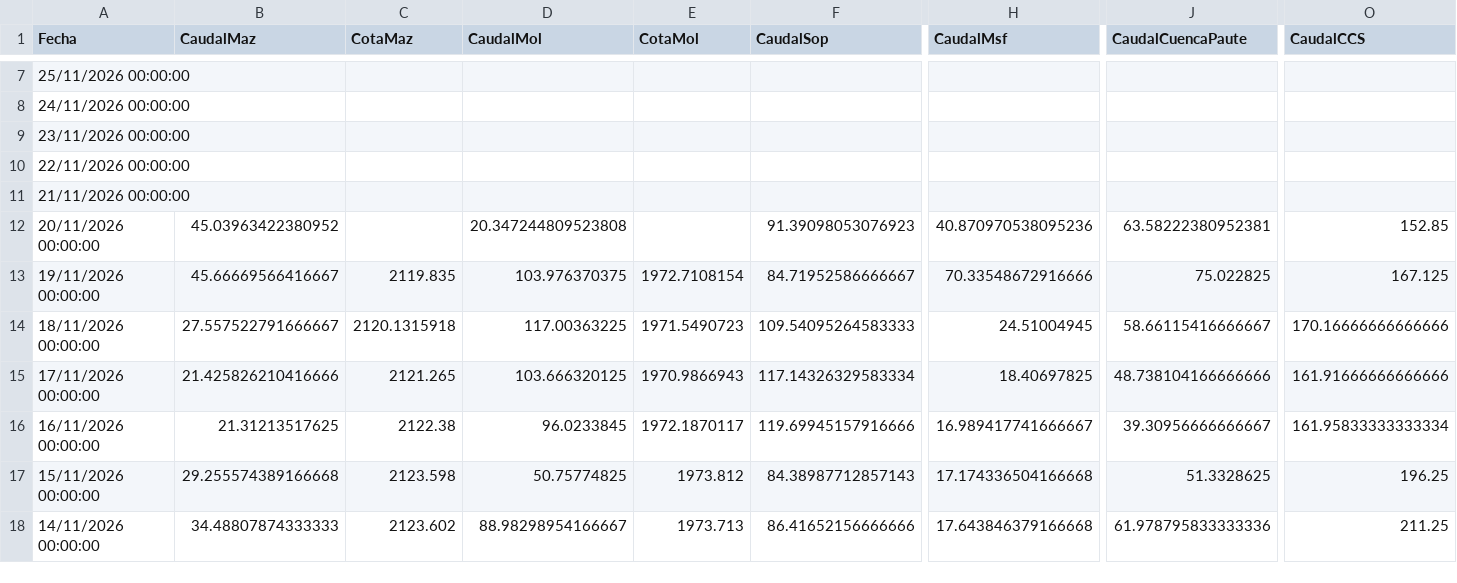
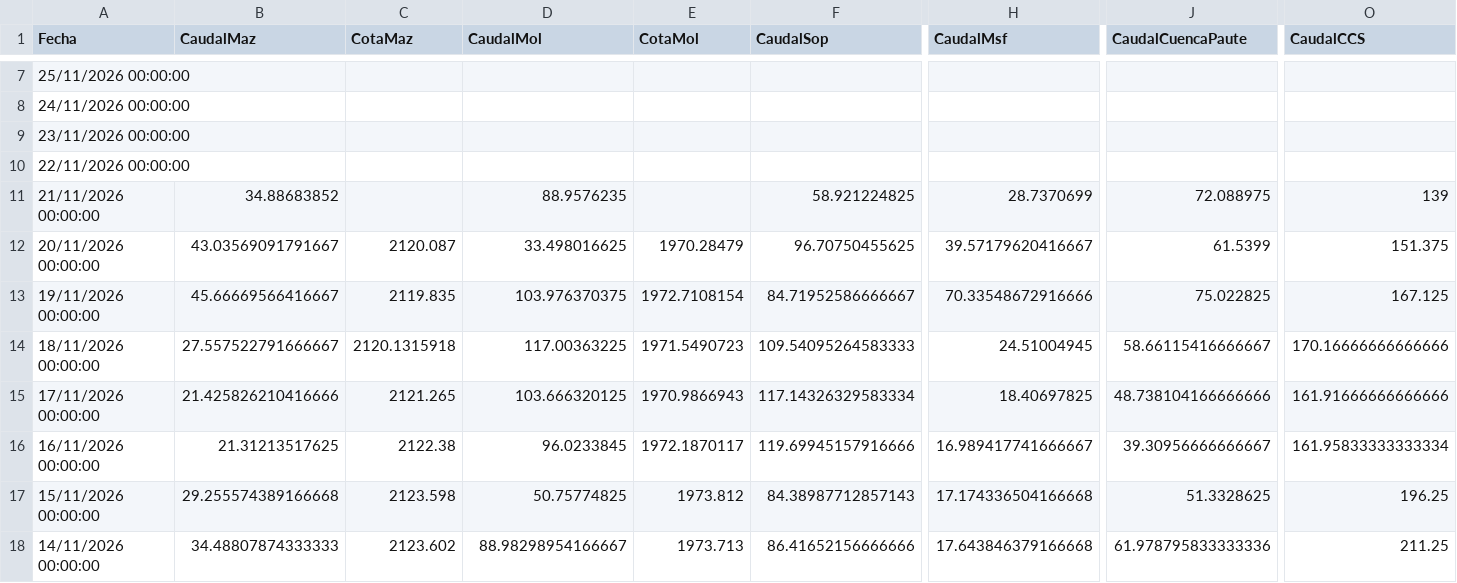
Before and after one commit to davidmunoz-create/hidroelectricasecuador, a CSV file: data/hidrologia-mensual.csv, drawn as a sheet; only a part is shown, gaps mark what is left out; the diff covers the shown part only; the diff names each change by its address in the sheet, - before the commit and + after, or states it on an @@ line.

```diff
--- a/data/hidrologia-mensual.csv
+++ b/data/hidrologia-mensual.csv
-B11 (CaudalMaz): (empty)
+B11 (CaudalMaz): 34.88683852
-D11 (CaudalMol): (empty)
+D11 (CaudalMol): 88.9576235
-F11 (CaudalSop): (empty)
+F11 (CaudalSop): 58.921224825
-H11 (CaudalMsf): (empty)
+H11 (CaudalMsf): 28.7370699
-J11 (CaudalCuencaPaute): (empty)
+J11 (CaudalCuencaPaute): 72.088975
-O11 (CaudalCCS): (empty)
+O11 (CaudalCCS): 139
-B12 (CaudalMaz): 45.03963422380952
+B12 (CaudalMaz): 43.03569091791667
-C12 (CotaMaz): (empty)
+C12 (CotaMaz): 2120.087
-D12 (CaudalMol): 20.347244809523808
+D12 (CaudalMol): 33.498016625
-E12 (CotaMol): (empty)
+E12 (CotaMol): 1970.28479
-F12 (CaudalSop): 91.39098053076923
+F12 (CaudalSop): 96.70750455625
-H12 (CaudalMsf): 40.870970538095236
+H12 (CaudalMsf): 39.57179620416667
-J12 (CaudalCuencaPaute): 63.58222380952381
+J12 (CaudalCuencaPaute): 61.5399
-O12 (CaudalCCS): 152.85
+O12 (CaudalCCS): 151.375
```
Also changed, not shown: 7 edited cells elsewhere in this file, data/hidrologia-diario.csv, data/produccion-diario.csv, 1 other file.
